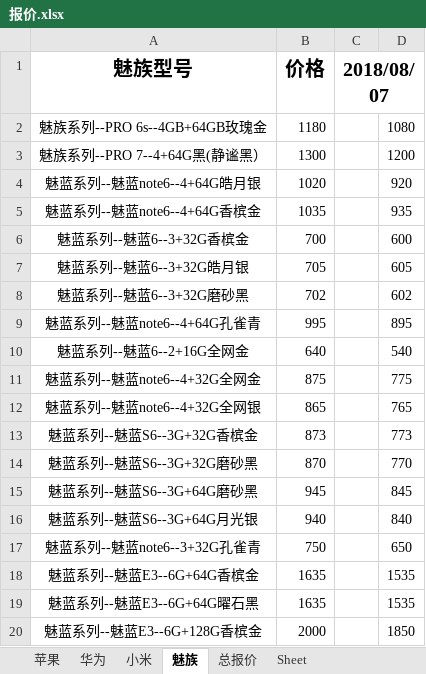
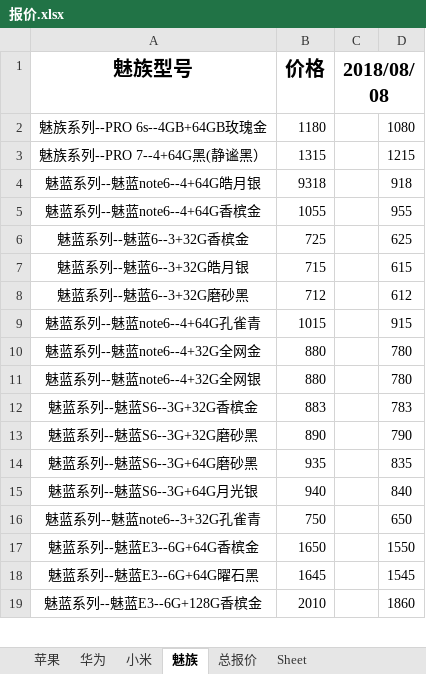
Before and after one commit to lcscim/python-demo, an Excel workbook: project/yilaitong/报价.xlsx, sheet 魅族, drawn as a sheet; only a part is shown; values as stored, in another font and other column widths than the file's, no borders; removed rows and columns are numbered as before the commit, all else as after; the diff covers the shown part only; the diff names each change by its address in the sheet, - before the commit and + after, or states it on an @@ line.

```diff
--- a/project/yilaitong/报价.xlsx (sheet 魅族)
+++ b/project/yilaitong/报价.xlsx (sheet 魅族)
-C1: 2018/08/07
+C1: 2018/08/08
-B3 (价格): 1300
+B3 (价格): 1315
-D3: 1200
+D3: 1215
-B4 (价格): 1020
+B4 (价格): 9318
-D4: 920
+D4: 918
-B5 (价格): 1035
+B5 (价格): 1055
-D5: 935
+D5: 955
-B6 (价格): 700
+B6 (价格): 725
-D6: 600
+D6: 625
-B7 (价格): 705
+B7 (价格): 715
-D7: 605
+D7: 615
-B8 (价格): 702
+B8 (价格): 712
-D8: 602
+D8: 612
-B9 (价格): 995
+B9 (价格): 1015
-D9: 895
+D9: 915
-row 10: 魅蓝系列--魅蓝6--2+16G全网金 | 640 |  | 540
-B10 (价格): 875
+B10 (价格): 880
-D10: 775
+D10: 780
-B11 (价格): 865
+B11 (价格): 880
-D11: 765
+D11: 780
-B12 (价格): 873
+B12 (价格): 883
-D12: 773
+D12: 783
-B13 (价格): 870
+B13 (价格): 890
-D13: 770
+D13: 790
-B14 (价格): 945
+B14 (价格): 935
-D14: 845
+D14: 835
-B17 (价格): 1635
+B17 (价格): 1650
-D17: 1535
+D17: 1550
-B18 (价格): 1635
+B18 (价格): 1645
-D18: 1535
+D18: 1545
-B19 (价格): 2000
+B19 (价格): 2010
-D19: 1850
+D19: 1860
```
Also changed, not shown: 2 added rows, 1 removed row and 20 edited cells elsewhere in this sheet, sheet 总报价, sheet 华为, sheet 小米, sheet 苹果, 4 other files.
